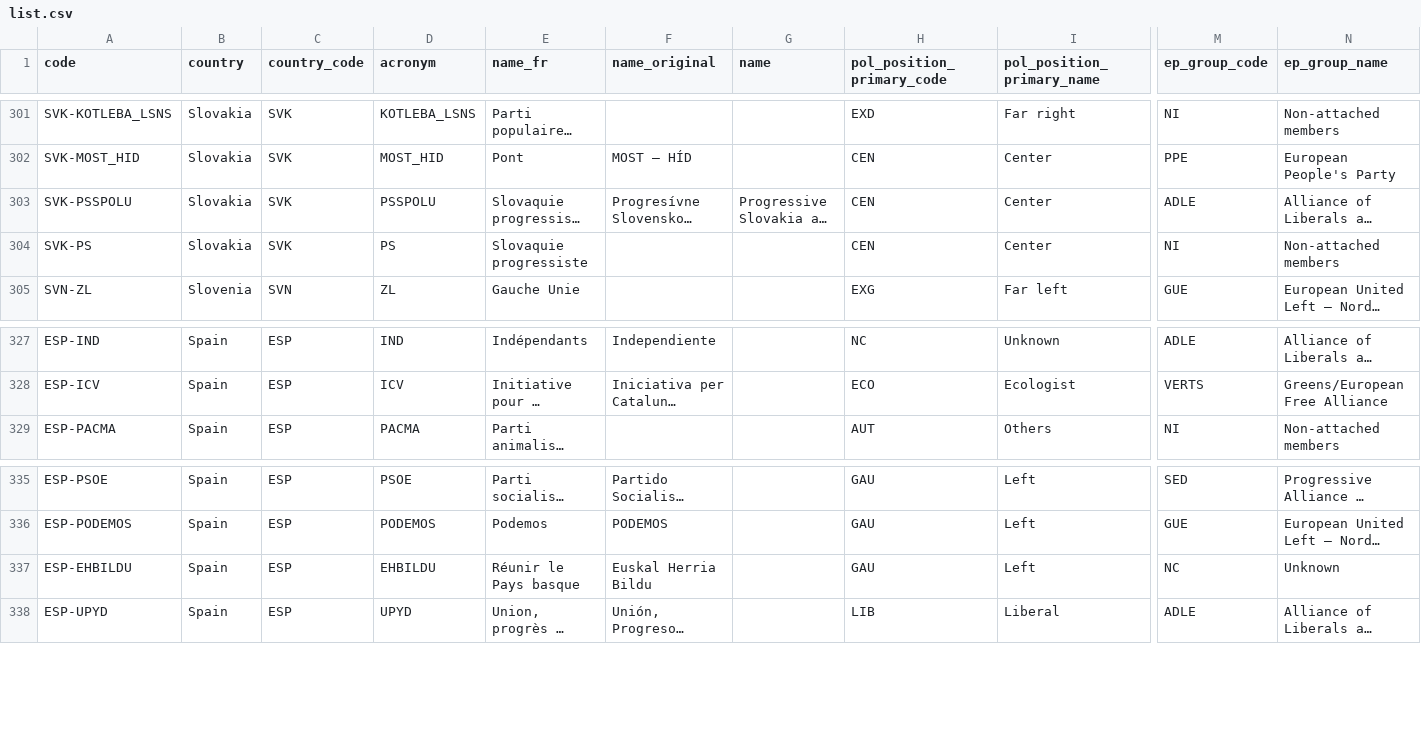
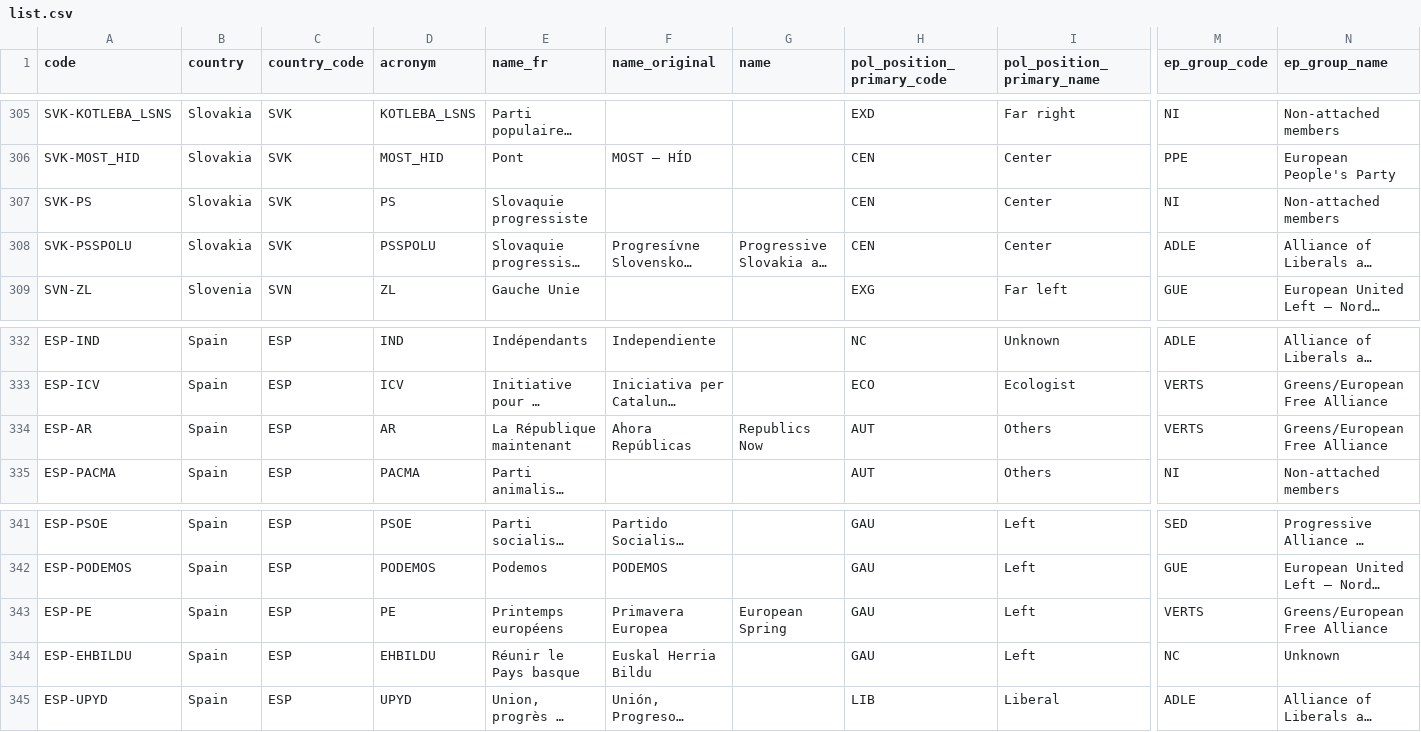
Before and after one commit to Contexte/open-data, a CSV file: eu-political-parties/list.csv, drawn as a sheet; only a part is shown, gaps mark what is left out; long unchanged cells end in …; rows hold the shown columns only; the diff covers the shown part only; the diff names each change by its address in the sheet, - before the commit and + after, or states it on an @@ line.

```diff
--- a/eu-political-parties/list.csv
+++ b/eu-political-parties/list.csv
@@ row 304 moved to row 307: SVK-PS @@
+row 334: ESP-AR | Spain | ESP | AR | La République maintenant | Ahora Repúblicas | Republics Now | AUT | Others | VERTS | Greens/European Free Alliance
+row 343: ESP-PE | Spain | ESP | PE | Printemps européens | Primavera Europea | European Spring | GAU | Left | VERTS | Greens/European Free Alliance
```
Also changed, not shown: 5 added rows elsewhere in this file.
